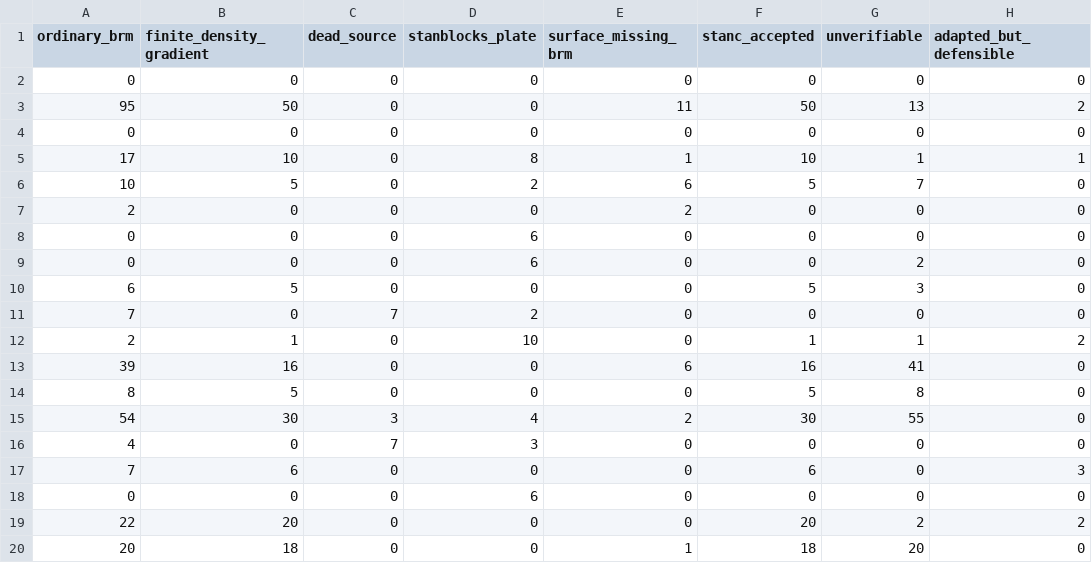
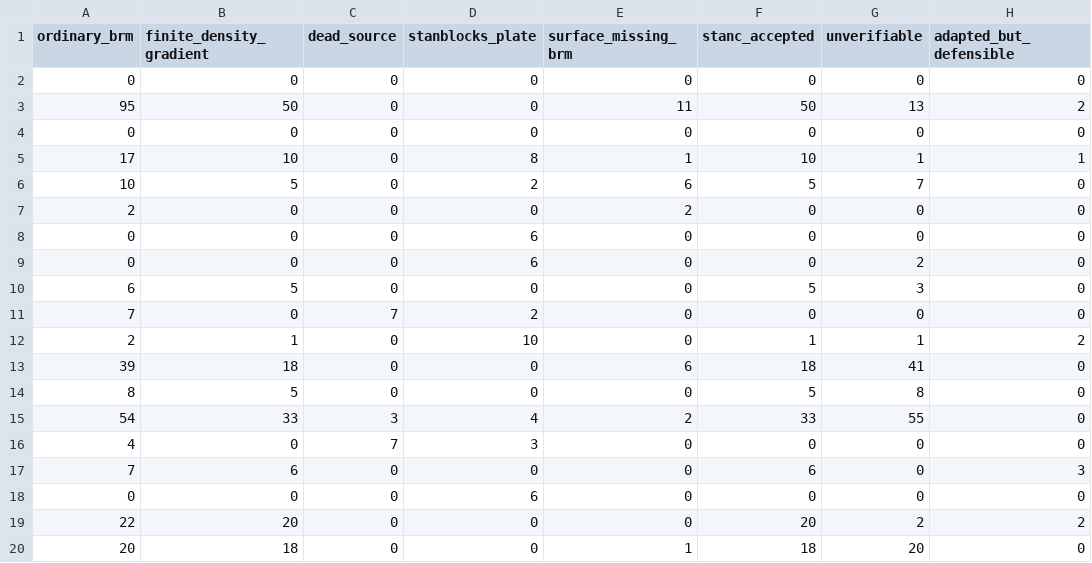
Before and after one commit to nsiccha/BayesianRegressionModels.jl, a TSV file: research/historical_model_inventory/final_summary_by_source.tsv, drawn as a sheet; only a part is shown; the diff names each change by its address in the sheet, - before the commit and + after, or states it on an @@ line.

```diff
--- a/research/historical_model_inventory/final_summary_by_source.tsv
+++ b/research/historical_model_inventory/final_summary_by_source.tsv
-B13 (finite_density_gradient): 16
+B13 (finite_density_gradient): 18
-F13 (stanc_accepted): 16
+F13 (stanc_accepted): 18
-B15 (finite_density_gradient): 30
+B15 (finite_density_gradient): 33
-F15 (stanc_accepted): 30
+F15 (stanc_accepted): 33
```
Also changed, not shown: research/historical_model_inventory/all_source_rows_matrix.tsv, research/historical_model_inventory/capability_results.tsv, 9 other files.
